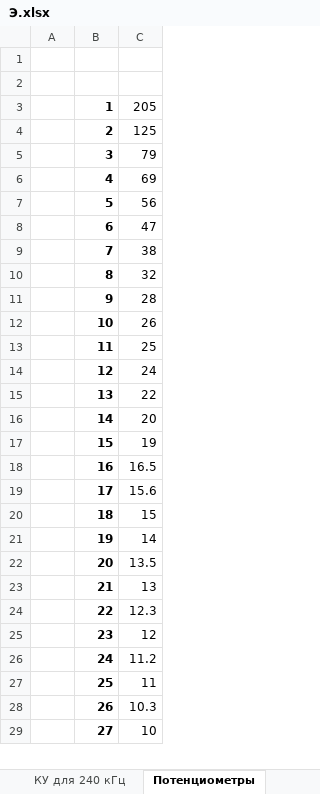
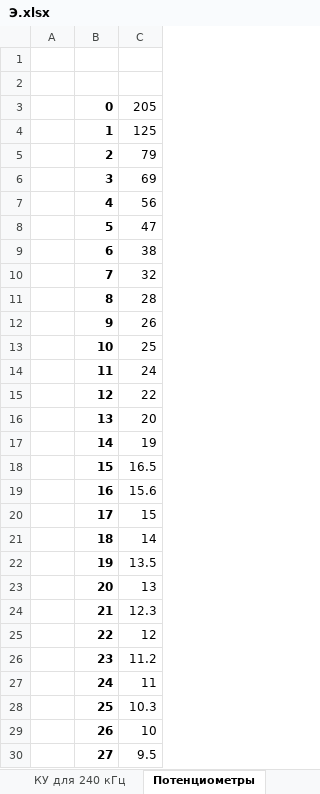
Before and after one commit to rodnaxel/FindPair, an Excel workbook: data/Э.xlsx, sheet Потенциометры, drawn as a sheet; only a part is shown; values as stored, in another font and other column widths than the file's, no borders; addresses are those after the commit; the diff covers the shown part only; the diff names each change by its address in the sheet, - before the commit and + after, or states it on an @@ line.

```diff
--- a/data/Э.xlsx (sheet Потенциометры)
+++ b/data/Э.xlsx (sheet Потенциометры)
+row 3:  | 0 | 205
-C4: 205
+C4: 125
-C5: 125
+C5: 79
-C6: 79
+C6: 69
-C7: 69
+C7: 56
-C8: 56
+C8: 47
-C9: 47
+C9: 38
-C10: 38
+C10: 32
-C11: 32
+C11: 28
-C12: 28
+C12: 26
-C13: 26
+C13: 25
-C14: 25
+C14: 24
-C15: 24
+C15: 22
-C16: 22
+C16: 20
-C17: 20
+C17: 19
-C18: 19
+C18: 16.5
-C19: 16.5
+C19: 15.6
-C20: 15.6
+C20: 15
-C21: 15
+C21: 14
-C22: 14
+C22: 13.5
-C23: 13.5
+C23: 13
-C24: 13
+C24: 12.3
-C25: 12.3
+C25: 12
-C26: 12
+C26: 11.2
-C27: 11.2
+C27: 11
-C28: 11
+C28: 10.3
-C29: 10.3
+C29: 10
-C30: 10
+C30: 9.5
```
Also changed, not shown: 1 removed row and 193 edited cells elsewhere in this sheet, sheet КУ для 240 кГц, other sheet tabs, formulas that keep their value, charts or pictures, data/report.xlsx, 7 other files.
